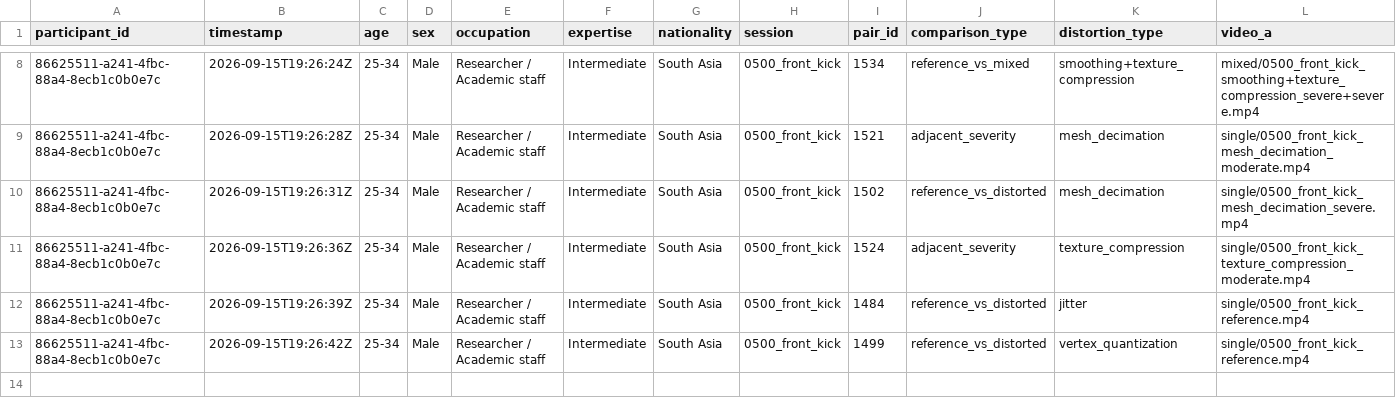
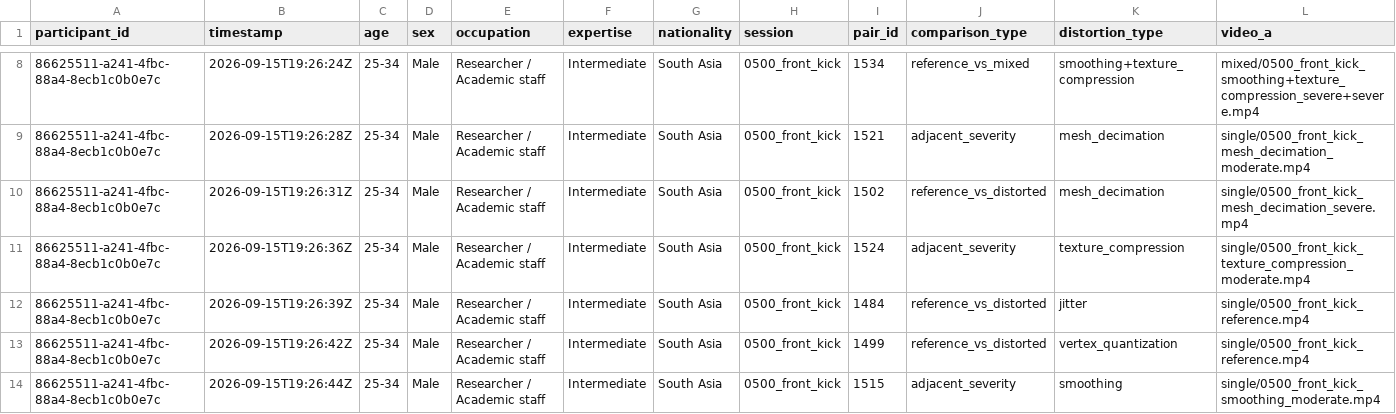
Before and after one commit to shakirul360/AvatarVerse, a CSV file: mos_app/data/responses.csv, drawn as a sheet; only a part is shown, gaps mark what is left out; rows hold the shown columns only; the diff names each change by its address in the sheet, - before the commit and + after, or states it on an @@ line.

Commit message:
Response: 86625511/1515

```diff
--- a/mos_app/data/responses.csv
+++ b/mos_app/data/responses.csv
+row 14: 86625511-a241-4fbc-88a4-8ecb1c0b0e7c | 2026-09-15T19:26:44Z | 25-34 | Male | Researcher / Academic staff | Intermediate | South Asia | 0500_front_kick | 1515 | adjacent_severity | smoothing | single/0500_front_kick_smoothing_moderate.mp4
```
